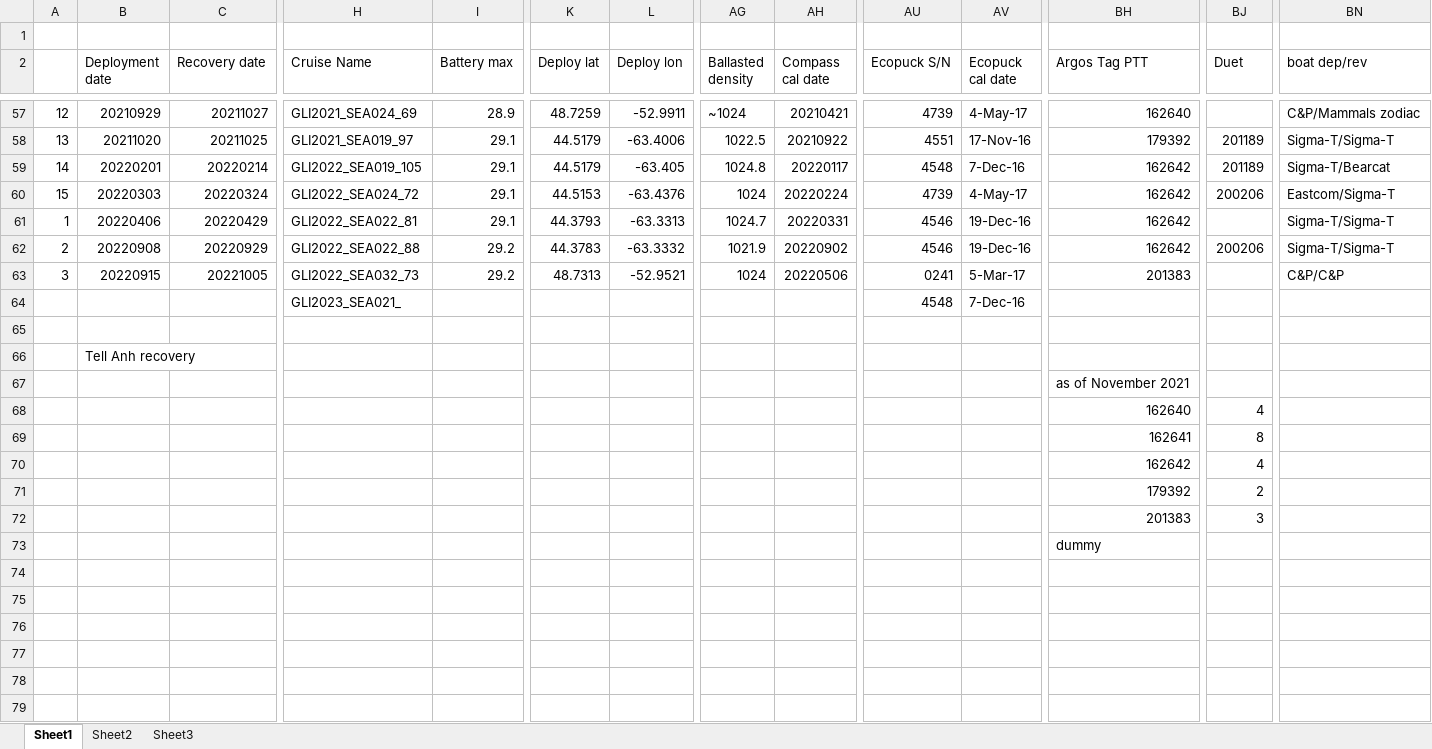
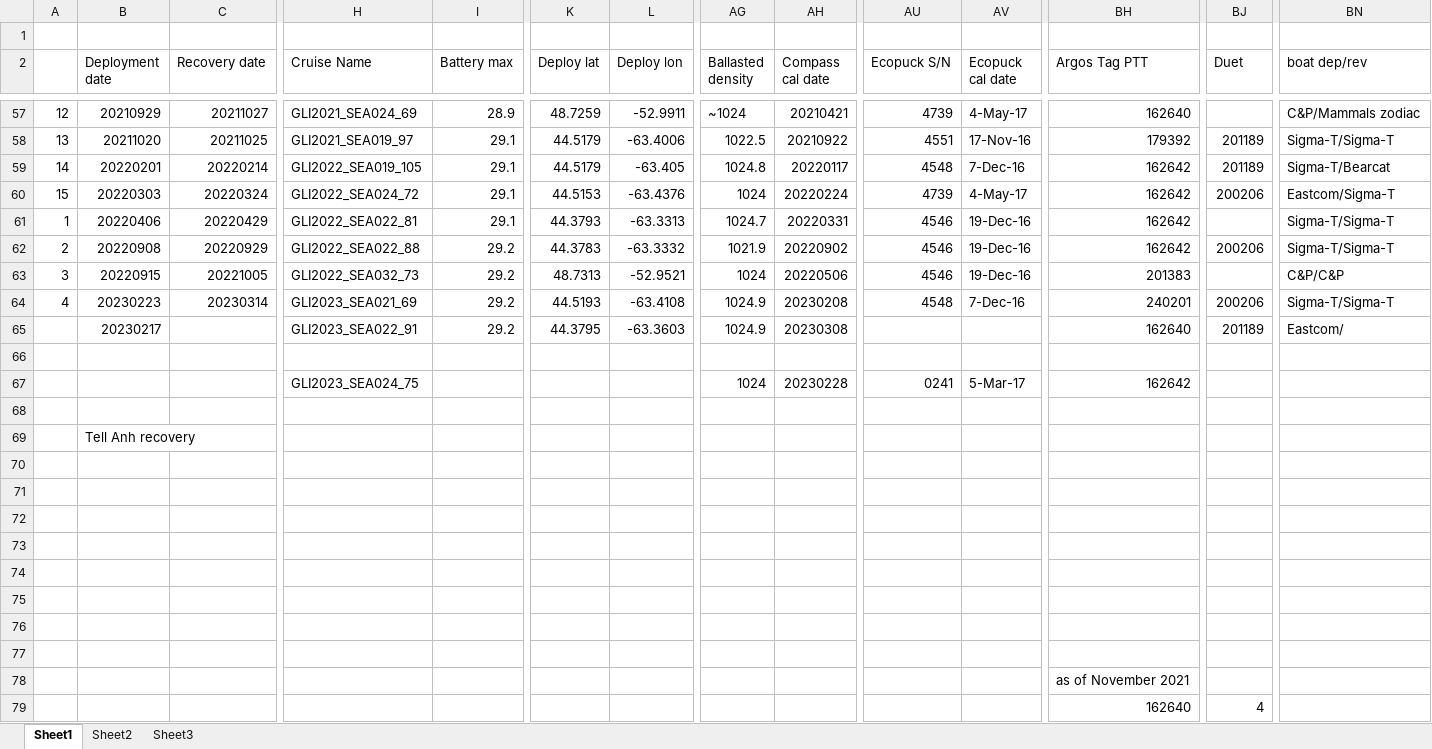
Before and after one commit to DFOglider/pilotingApp, an Excel workbook: GliderMission.xlsx, sheet Sheet1, drawn as a sheet; only a part is shown, gaps mark what is left out; the shorter side is filled out with more unchanged rows; values as stored, in another font and other column widths than the file's, no cell formats; rows hold the shown columns only; the diff covers the shown part only; the diff names each change by its address in the sheet, - before the commit and + after, or states it on an @@ line.

Commit message:
Update GliderMission.xlsx

```diff
--- a/GliderMission.xlsx (sheet Sheet1)
+++ b/GliderMission.xlsx (sheet Sheet1)
-AU63 (Ecopuck S/N): 0241
+AU63 (Ecopuck S/N): 4546
-AV63 (Ecopuck cal date): 5-Mar-17
+AV63 (Ecopuck cal date): 19-Dec-16
-A64: (empty)
+A64: 4
-B64 (Deployment date): (empty)
+B64 (Deployment date): 20230223
-C64 (Recovery date): (empty)
+C64 (Recovery date): 20230314
-H64 (Cruise Name): GLI2023_SEA021_
+H64 (Cruise Name): GLI2023_SEA021_69
-I64 (Battery max): (empty)
+I64 (Battery max): 29.2
-K64 (Deploy lat): (empty)
+K64 (Deploy lat): 44.5193
-L64 (Deploy lon): (empty)
+L64 (Deploy lon): -63.4108
-AG64 (Ballasted density): (empty)
+AG64 (Ballasted density): 1024.9
-AH64 (Compass cal date): (empty)
+AH64 (Compass cal date): 20230208
-BH64 (Argos Tag PTT): (empty)
+BH64 (Argos Tag PTT): 240201
-BJ64 (Duet): (empty)
+BJ64 (Duet): 200206
-BN64 (boat dep/rev): (empty)
+BN64 (boat dep/rev): Sigma-T/Sigma-T
+row 65:  | 20230217 |  | GLI2023_SEA022_91 | 29.2 | 44.3795 | -63.3603 | 1024.9 | 20230308 |  |  | 162640 | 201189 | Eastcom/
+row 66: (empty)
+row 67:  |  |  | GLI2023_SEA024_75 |  |  |  | 1024 | 20230228 | 0241 | 5-Mar-17 | 162642
+row 70: (empty)
+row 71: (empty)
+row 72: (empty)
+row 73: (empty)
+row 74: (empty)
+row 75: (empty)
+row 76: (empty)
+row 77: (empty)
```
Also changed, not shown: 13 edited cells elsewhere in this sheet, cell formats.
